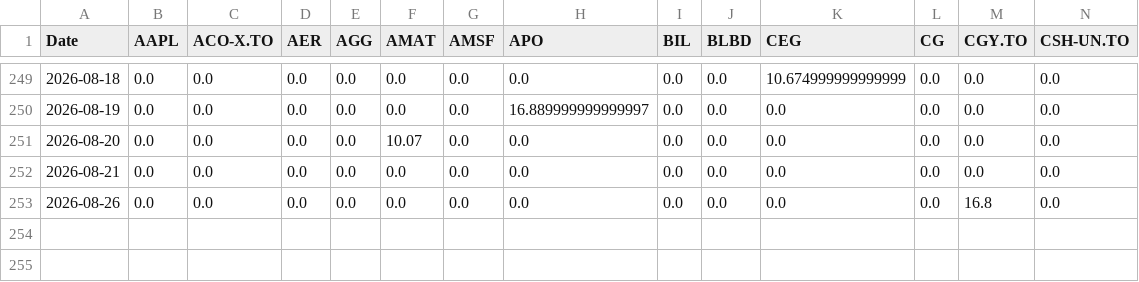
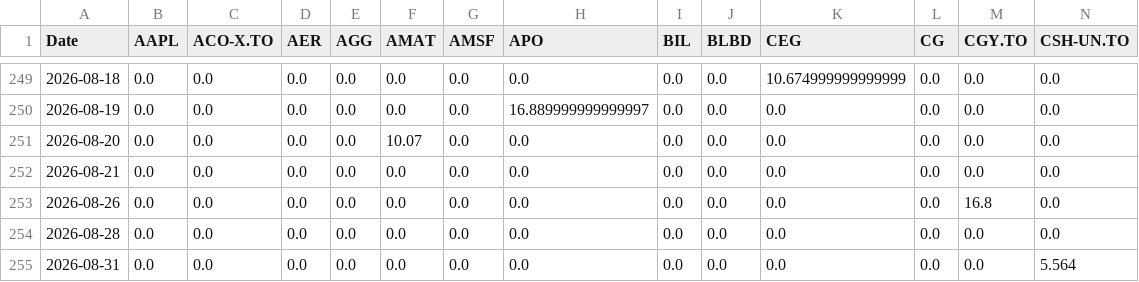
Before and after one commit to DFIC-Quant-Fund/Fund-Monitor, a CSV file: data/core/output/dividend_income.csv, drawn as a sheet; only a part is shown, gaps mark what is left out; rows hold the shown columns only; the diff names each change by its address in the sheet, - before the commit and + after, or states it on an @@ line.

```diff
--- a/data/core/output/dividend_income.csv
+++ b/data/core/output/dividend_income.csv
+row 254: 2026-08-28 | 0.0 | 0.0 | 0.0 | 0.0 | 0.0 | 0.0 | 0.0 | 0.0 | 0.0 | 0.0 | 0.0 | 0.0 | 0.0
+row 255: 2026-08-31 | 0.0 | 0.0 | 0.0 | 0.0 | 0.0 | 0.0 | 0.0 | 0.0 | 0.0 | 0.0 | 0.0 | 0.0 | 5.564
```
Also changed, not shown: data/core/output/daily_holdings.csv, data/core/output/dividend_per_share.csv, 13 other files.
